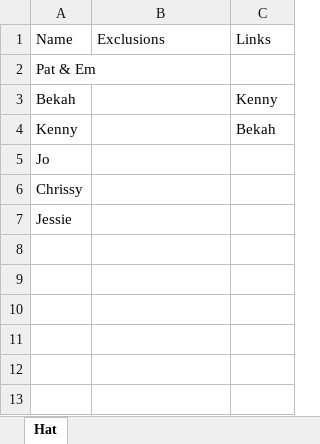
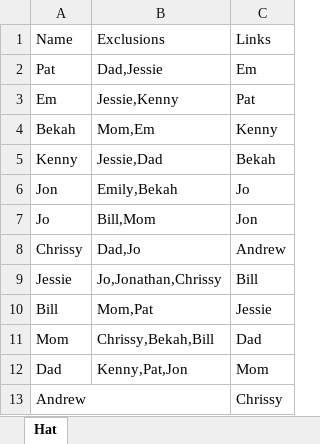
Before and after one commit to pbarringer3/PersonalProjects, an Excel workbook: AgentAdvent/DataFiles/Test.xlsx, sheet Hat, drawn as a sheet; values as stored, in another font and other column widths than the file's, no borders; removed rows and columns are numbered as before the commit, all else as after; the diff names each change by its address in the sheet, - before the commit and + after, or states it on an @@ line.

```diff
--- a/AgentAdvent/DataFiles/Test.xlsx (sheet Hat)
+++ b/AgentAdvent/DataFiles/Test.xlsx (sheet Hat)
-row 2: Pat & Em
+row 2: Pat | Dad,Jessie | Em
+row 3: Em | Jessie,Kenny | Pat
-B4: (empty)
+B4: Mom,Em
-B5: (empty)
+B5: Jessie,Dad
+row 6: Jon | Emily,Bekah | Jo
-B7: (empty)
+B7: Bill,Mom
-C7: (empty)
+C7: Jon
-B8: (empty)
+B8: Dad,Jo
-C8: (empty)
+C8: Andrew
-B9: (empty)
+B9: Jo,Jonathan,Chrissy
-C9: (empty)
+C9: Bill
+row 10: Bill | Mom,Pat | Jessie
+row 11: Mom | Chrissy,Bekah,Bill | Dad
+row 12: Dad | Kenny,Pat,Jon | Mom
+row 13: Andrew |  | Chrissy
```
Also changed, not shown: 15 other files.
